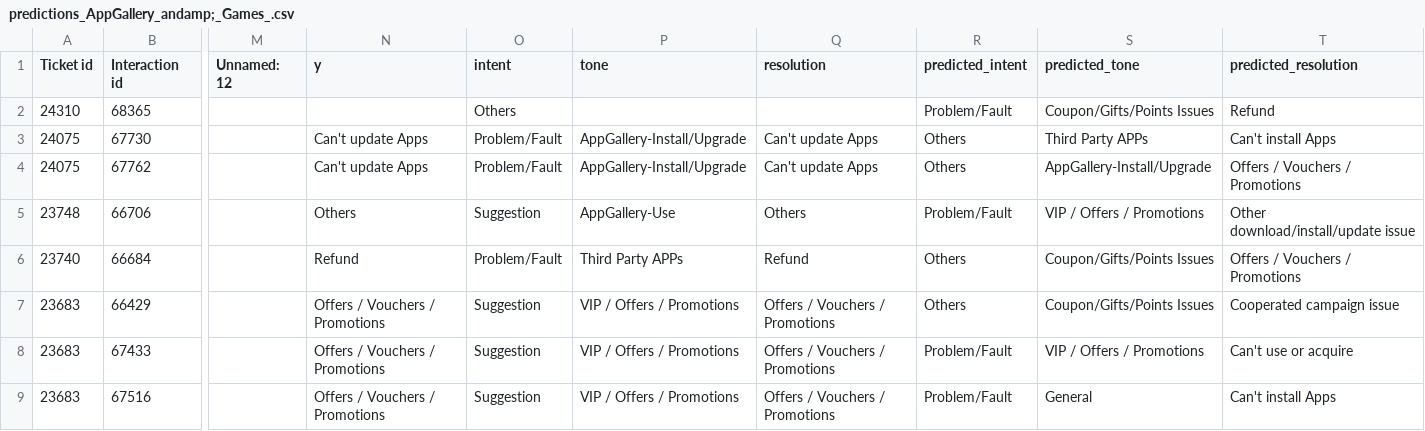
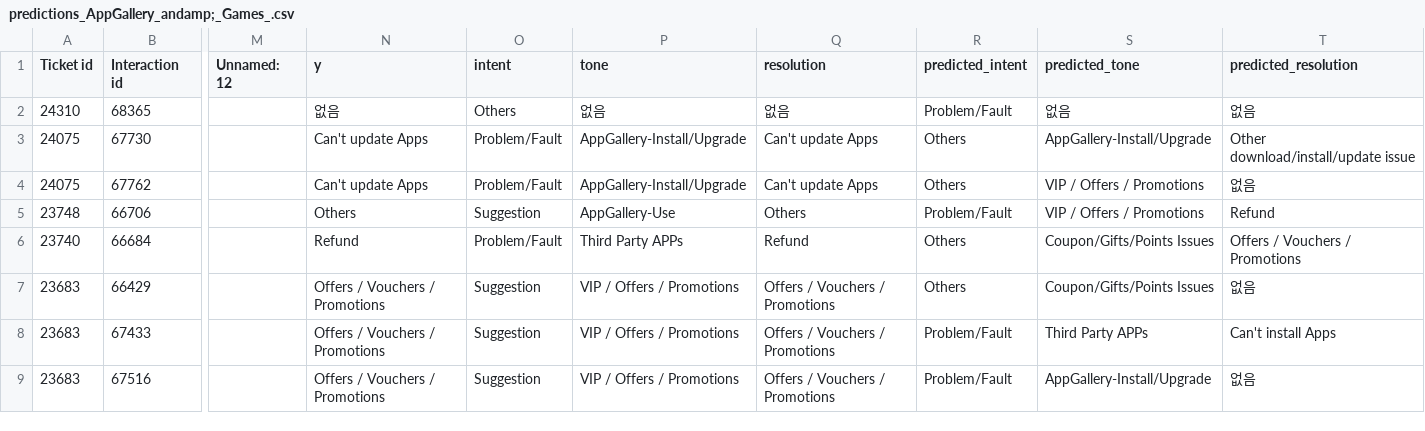
Before and after one commit to bobiseo/ene_evalu, a CSV file: predictions_AppGallery_andamp;_Games_.csv, drawn as a sheet; only a part is shown, gaps mark what is left out; the diff covers the shown part only; the diff names each change by its address in the sheet, - before the commit and + after, or states it on an @@ line.

```diff
--- a/predictions_AppGallery_andamp;_Games_.csv
+++ b/predictions_AppGallery_andamp;_Games_.csv
-N2 (y): (empty)
+N2 (y): 없음
-P2 (tone): (empty)
+P2 (tone): 없음
-Q2 (resolution): (empty)
+Q2 (resolution): 없음
-S2 (predicted_tone): Coupon/Gifts/Points Issues
+S2 (predicted_tone): 없음
-T2 (predicted_resolution): Refund
+T2 (predicted_resolution): 없음
-S3 (predicted_tone): Third Party APPs
+S3 (predicted_tone): AppGallery-Install/Upgrade
-T3 (predicted_resolution): Can't install Apps
+T3 (predicted_resolution): Other download/install/update issue
-S4 (predicted_tone): AppGallery-Install/Upgrade
+S4 (predicted_tone): VIP / Offers / Promotions
-T4 (predicted_resolution): Offers / Vouchers / Promotions
+T4 (predicted_resolution): 없음
-T5 (predicted_resolution): Other download/install/update issue
+T5 (predicted_resolution): Refund
-T7 (predicted_resolution): Cooperated campaign issue
+T7 (predicted_resolution): 없음
-S8 (predicted_tone): VIP / Offers / Promotions
+S8 (predicted_tone): Third Party APPs
-T8 (predicted_resolution): Can't use or acquire
+T8 (predicted_resolution): Can't install Apps
-S9 (predicted_tone): General
+S9 (predicted_tone): AppGallery-Install/Upgrade
-T9 (predicted_resolution): Can't install Apps
+T9 (predicted_resolution): 없음
```
Also changed, not shown: 139 edited cells elsewhere in this file, cleaned_data_preview.csv, predictions_AppGallery_andamp;_Games__scored.csv, 10 other files.
